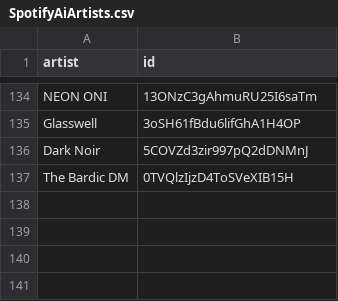
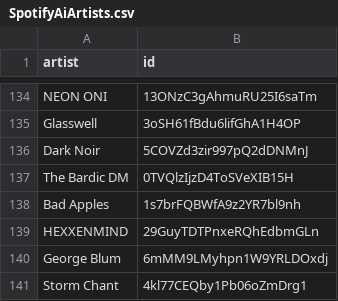
Before and after one commit to BenediktBahl/spotify-ai-blocker, a CSV file: SpotifyAiArtists.csv, drawn as a sheet; only a part is shown, gaps mark what is left out; the diff names each change by its address in the sheet, - before the commit and + after, or states it on an @@ line.

Commit message:
+4

```diff
--- a/SpotifyAiArtists.csv
+++ b/SpotifyAiArtists.csv
+row 138: Bad Apples | 1s7brFQBWfA9z2YR7bl9nh
+row 139: HEXXENMIND | 29GuyTDTPnxeRQhEdbmGLn
+row 140: George Blum | 6mMM9LMyhpn1W9YRLDOxdj
+row 141: Storm Chant | 4kl77CEQby1Pb06oZmDrg1
```
